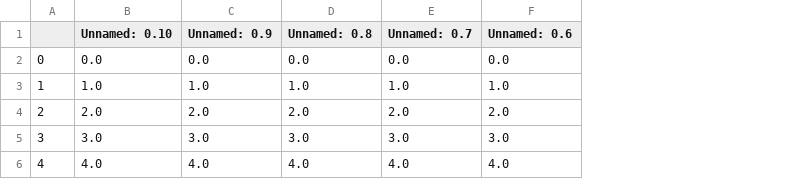
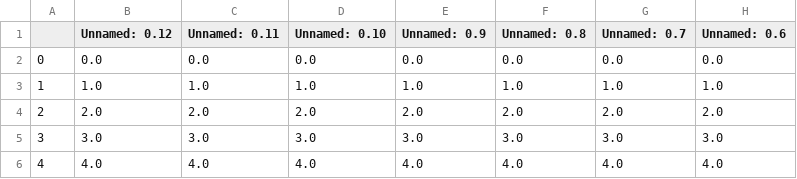
Before and after one commit to Naveen1422github/JEE-Result-Calculator, a CSV file: data.csv, drawn as a sheet; only a part is shown; the diff covers the shown part only; the diff names each change by its address in the sheet, - before the commit and + after, or states it on an @@ line.

```diff
--- a/data.csv
+++ b/data.csv
+column B (Unnamed: 0.12), rows 2-6: 0.0 | 1.0 | 2.0 | 3.0 | 4.0
+column C (Unnamed: 0.11), rows 2-6: 0.0 | 1.0 | 2.0 | 3.0 | 4.0
```
Also changed, not shown: 2 added rows elsewhere in this file, 1 other file.
